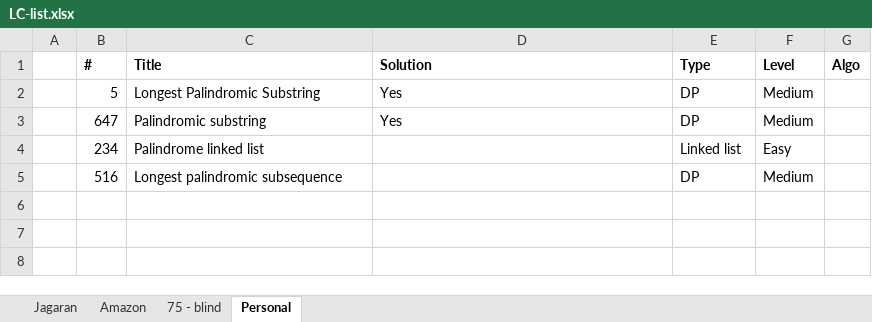
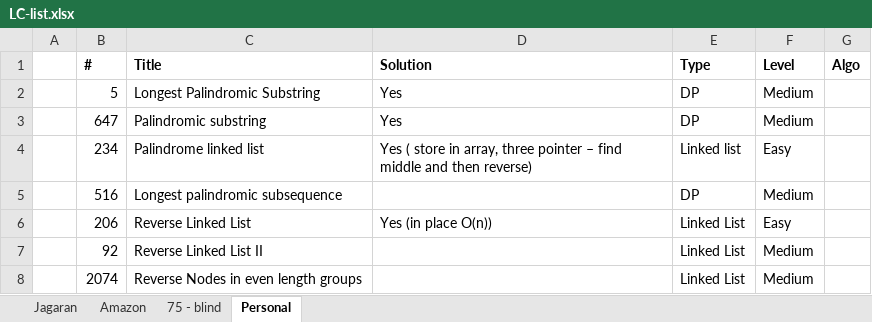
Before and after one commit to lazyrunner/Knowledge-Bucket, an Excel workbook: leetcode/LC-list.xlsx, sheet Personal, drawn as a sheet; values as stored, in another font and other column widths than the file's, no borders; the diff names each change by its address in the sheet, - before the commit and + after, or states it on an @@ line.

Commit message:
Add leetcode problem

```diff
--- a/leetcode/LC-list.xlsx (sheet Personal)
+++ b/leetcode/LC-list.xlsx (sheet Personal)
-D4 (Solution): (empty)
+D4 (Solution): Yes ( store in array, three pointer – find middle and then reverse)
+row 6:  | 206 | Reverse Linked List | Yes (in place O(n)) | Linked List | Easy
+row 7:  | 92 | Reverse Linked List II |  | Linked List | Medium
+row 8:  | 2074 | Reverse Nodes in even length groups |  | Linked List | Medium
```
